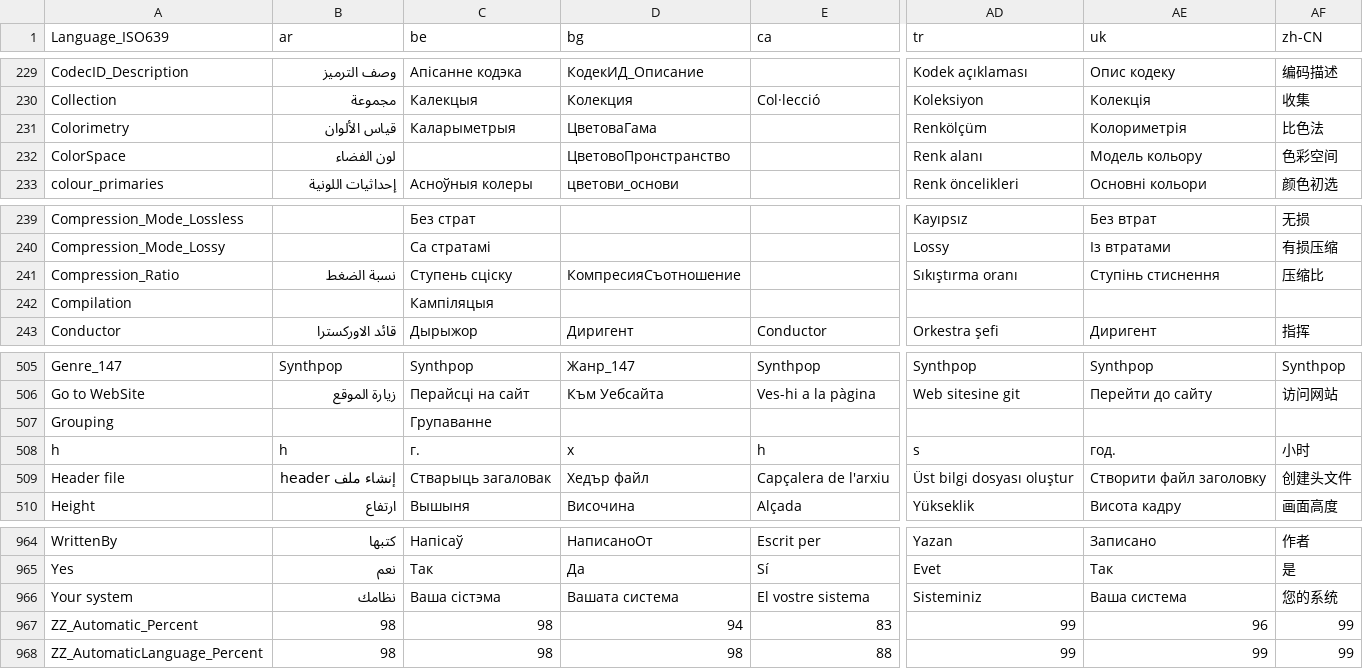
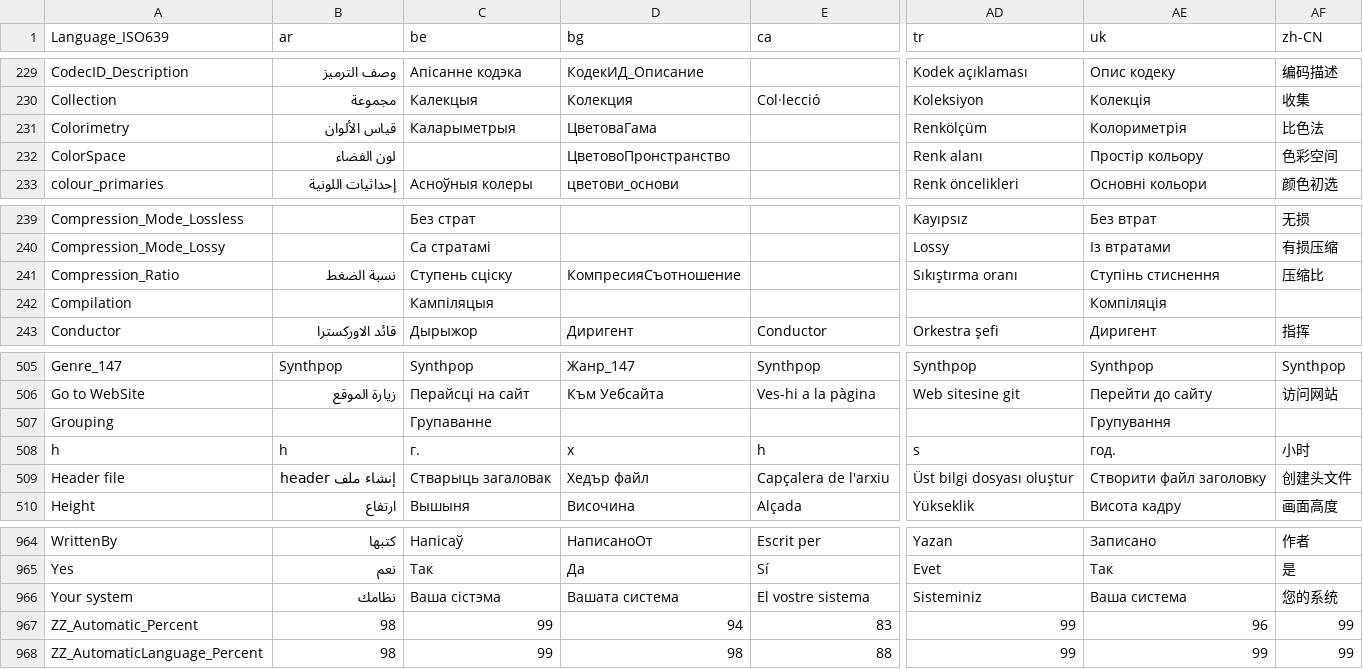
Before and after one commit to mediatest/mediatest, a CSV file: Source/Ressource/Language.csv, drawn as a sheet; only a part is shown, gaps mark what is left out; the diff names each change by its address in the sheet, - before the commit and + after, or states it on an @@ line.

Commit message:
+ Ukrainian translation updated
git-svn-id: svn://svn.code.sf.net/p/mediainfo/code/MediaInfo/trunk@4121 45c5ae6f-87cc-4fd0-92ee-e4f023fd80da

```diff
--- a/Source/Ressource/Language.csv
+++ b/Source/Ressource/Language.csv
-AE232 (uk): Модель кольору
+AE232 (uk): Простір кольору
-AE242 (uk): (empty)
+AE242 (uk): Компіляція
-AE507 (uk): (empty)
+AE507 (uk): Групування
-C967:C968 (be): 98
+C967:C968 (be): 99
```
Also changed, not shown: Source/Ressource/Plugin/Language/uk.csv, 1 other file.
